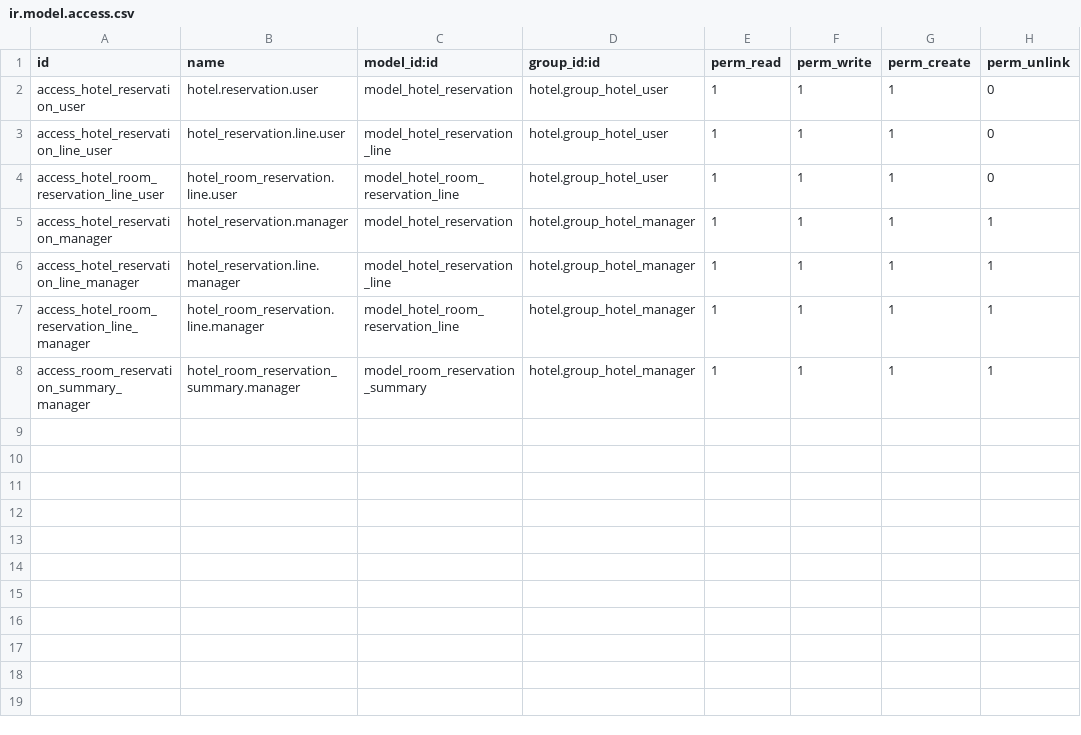
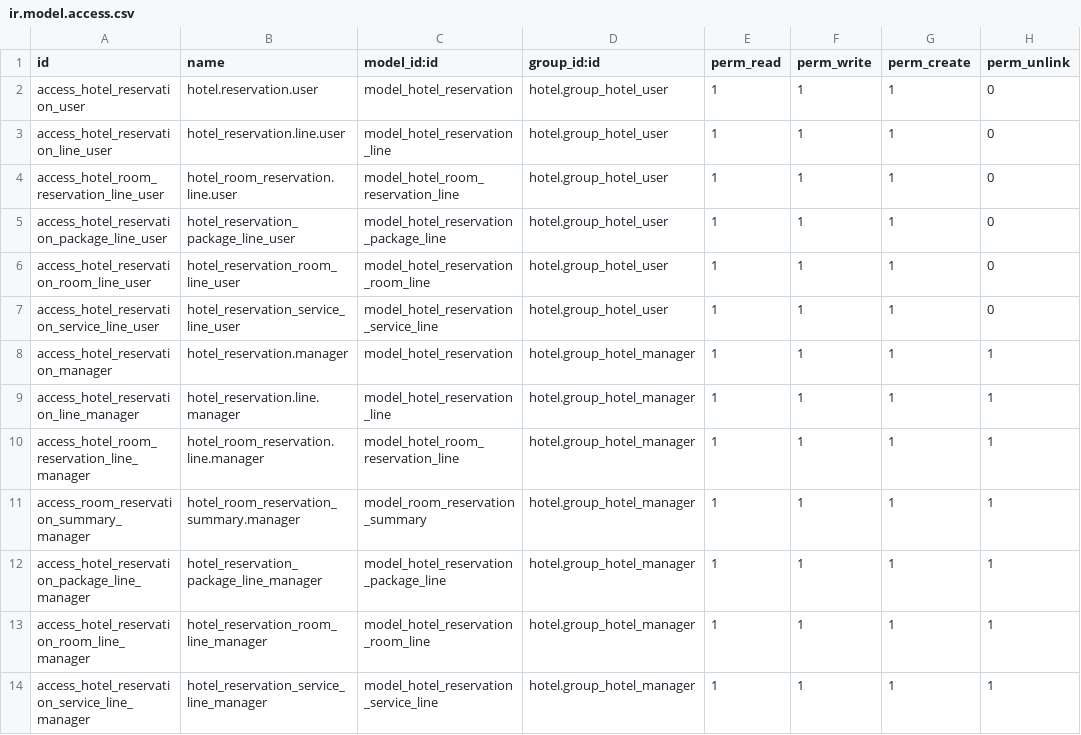
Before and after one commit to ju-san/addons80_hotel, a CSV file: hotel_reservation/security/ir.model.access.csv, drawn as a sheet.

```diff
--- a/hotel_reservation/security/ir.model.access.csv
+++ b/hotel_reservation/security/ir.model.access.csv
@@ -4,2 +4,5 @@ access_hotel_reservation_line_user,hotel_reservation.line.user,model_hotel_reser
 access_hotel_room_reservation_line_user,hotel_room_reservation.line.user,model_hotel_room_reservation_line,hotel.group_hotel_user,1,1,1,0
+access_hotel_reservation_package_line_user,hotel_reservation_package_line_user,model_hotel_reservation_package_line,hotel.group_hotel_user,1,1,1,0
+access_hotel_reservation_room_line_user,hotel_reservation_room_line_user,model_hotel_reservation_room_line,hotel.group_hotel_user,1,1,1,0
+access_hotel_reservation_service_line_user,hotel_reservation_service_line_user,model_hotel_reservation_service_line,hotel.group_hotel_user,1,1,1,0
 access_hotel_reservation_manager,hotel_reservation.manager,model_hotel_reservation,hotel.group_hotel_manager,1,1,1,1
@@ -8 +11,4 @@ access_hotel_room_reservation_line_manager,hotel_room_reservation.line.manager,m
 access_room_reservation_summary_manager,hotel_room_reservation_summary.manager,model_room_reservation_summary,hotel.group_hotel_manager,1,1,1,1
+access_hotel_reservation_package_line_manager,hotel_reservation_package_line_manager,model_hotel_reservation_package_line,hotel.group_hotel_manager,1,1,1,1
+access_hotel_reservation_room_line_manager,hotel_reservation_room_line_manager,model_hotel_reservation_room_line,hotel.group_hotel_manager,1,1,1,1
+access_hotel_reservation_service_line_manager,hotel_reservation_service_line_manager,model_hotel_reservation_service_line,hotel.group_hotel_manager,1,1,1,1
```
Also changed, not shown: hotel/security/ir.model.access.csv, 11 other files.
